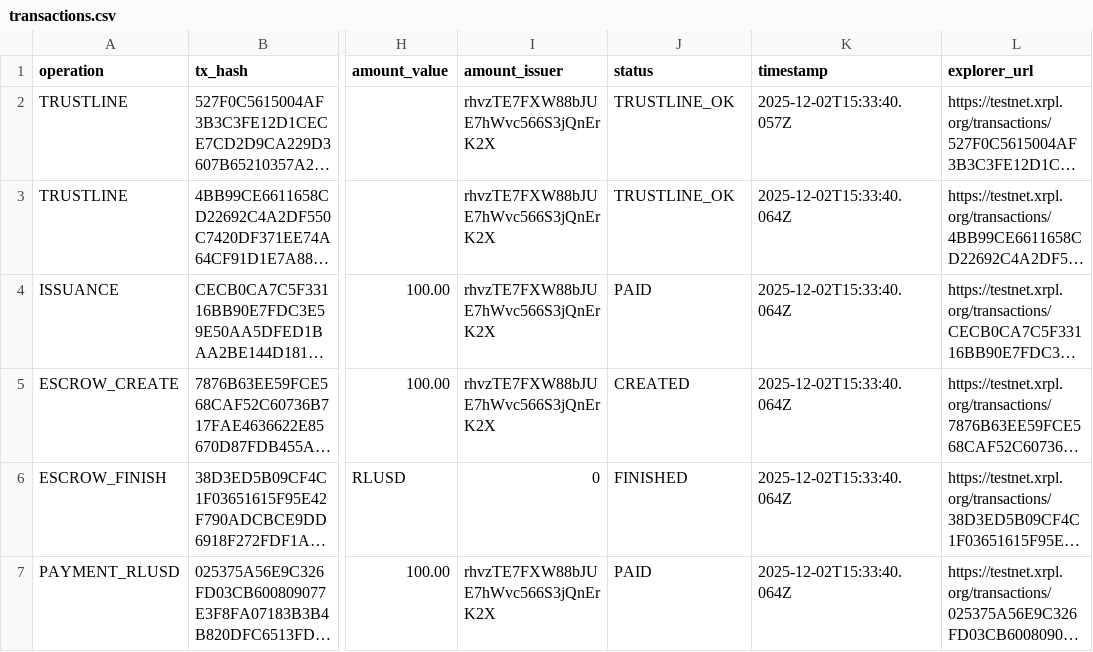
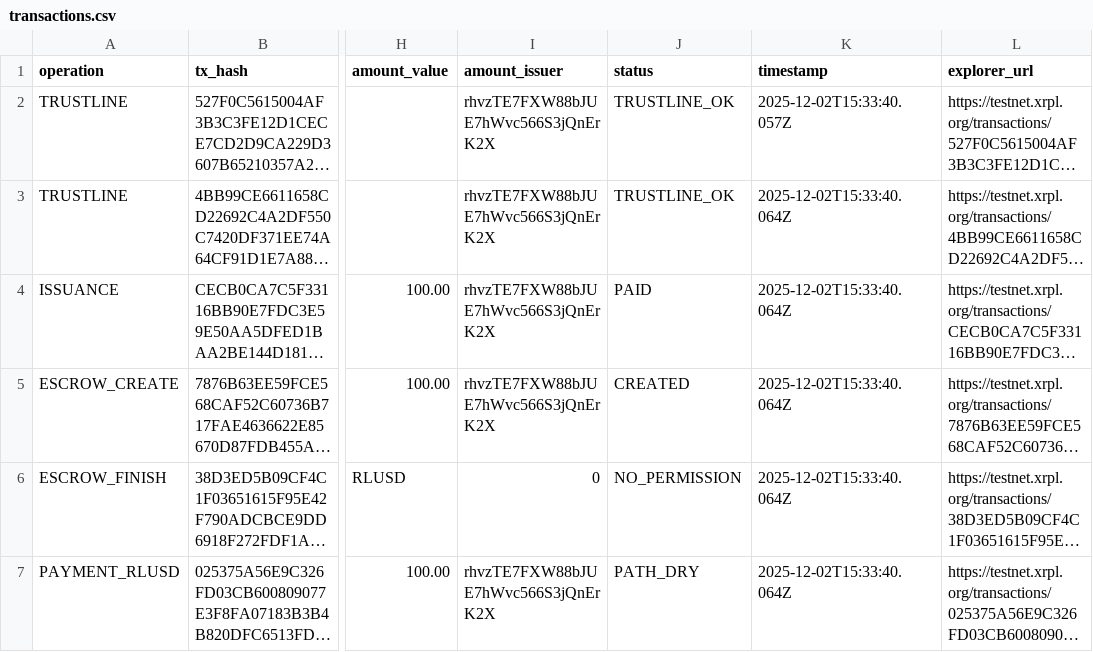
Before and after one commit to DGuedz/payhub-v3, a CSV file: docs/testnet-audit/transactions.csv, drawn as a sheet; only a part is shown, gaps mark what is left out; long unchanged cells end in …; the diff names each change by its address in the sheet, - before the commit and + after, or states it on an @@ line.

Commit message:
docs(testnet): correct statuses for EscrowFinish (NO_PERMISSION) and Payment RLUSD (PATH_DRY) after on-chain verification

```diff
--- a/docs/testnet-audit/transactions.csv
+++ b/docs/testnet-audit/transactions.csv
-J6 (status): FINISHED
+J6 (status): NO_PERMISSION
-J7 (status): PAID
+J7 (status): PATH_DRY
```
